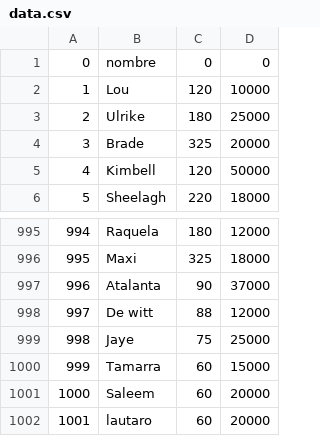
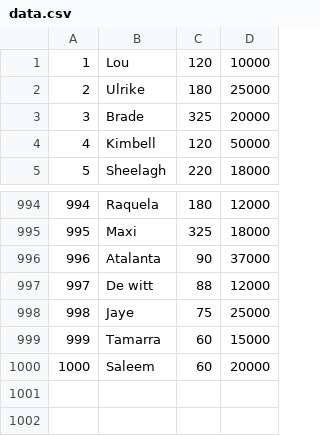
Before and after one commit to LautaroFNZ/tp_laboratorio_1, a CSV file: TP3-Fernandez_Lautaro/data.csv, drawn as a sheet; only a part is shown, gaps mark what is left out.

```diff
--- a/TP3-Fernandez_Lautaro/data.csv
+++ b/TP3-Fernandez_Lautaro/data.csv
@@ -1,2 +1 @@
-0,nombre,0,0
 1,Lou,120,10000
@@ -1001,2 +1000 @@
 1000,Saleem,60,20000
-1001,lautaro,60,20000
```
Also changed, not shown: 21 other files.
